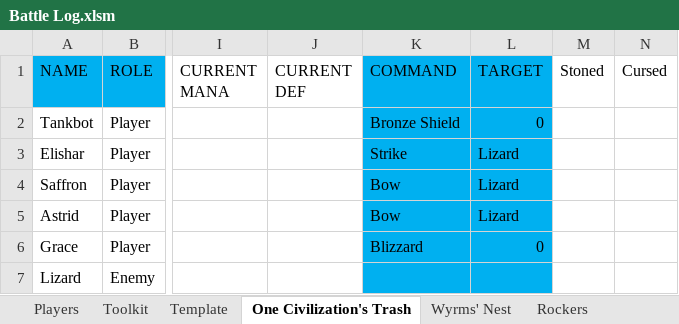
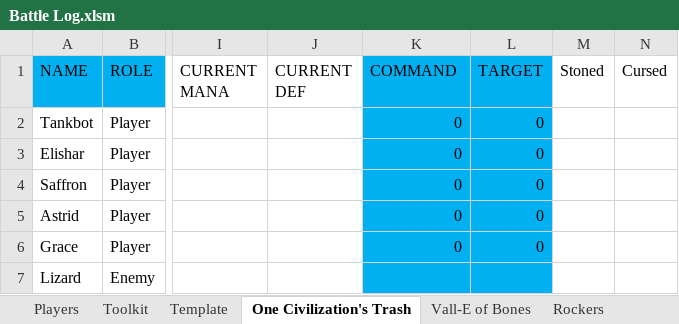
Before and after one commit to ActionIV/pillar, an Excel workbook: Battle Log.xlsm, sheet One Civilization's Trash, drawn as a sheet; only a part is shown, gaps mark what is left out; values as stored, in another font and other column widths than the file's, no borders; the diff names each change by its address in the sheet, - before the commit and + after, or states it on an @@ line.

```diff
--- a/Battle Log.xlsm (sheet One Civilization's Trash)
+++ b/Battle Log.xlsm (sheet One Civilization's Trash)
-sheet tab: Wyrms' Nest
+sheet tab: Vall-E of Bones
-K2 (COMMAND): Bronze Shield
+K2 (COMMAND): 0
-K3 (COMMAND): Strike
+K3 (COMMAND): 0
-L3:L5 (TARGET): Lizard
+L3:L5 (TARGET): 0
-K4:K5 (COMMAND): Bow
+K4:K5 (COMMAND): 0
-K6 (COMMAND): Blizzard
+K6 (COMMAND): 0
```
Also changed, not shown: sheet Rockers, sheet Team Pragmatic, sheet Vall-E of Bones, sheet Toolkit, sheet Players, other sheet tabs, formulas that keep their value.
